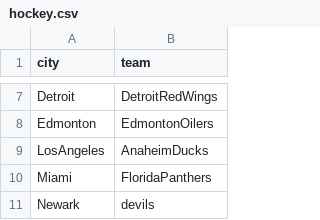
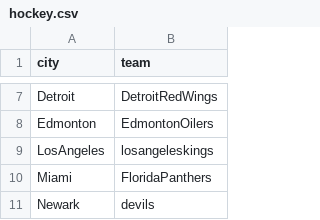
Before and after one commit to CSSLab/political-subreddits, a CSV file: external_datasets/validation/hockey.csv, drawn as a sheet; only a part is shown, gaps mark what is left out.

Commit message:
validation datasets, hyperparameter tuning

```diff
--- a/external_datasets/validation/hockey.csv
+++ b/external_datasets/validation/hockey.csv
@@ -8,3 +8,3 @@ Detroit,DetroitRedWings
 Edmonton,EdmontonOilers
-LosAngeles,AnaheimDucks
+LosAngeles,losangeleskings
 Miami,FloridaPanthers
```
Also changed, not shown: external_datasets/analogies/politics.csv, external_datasets/validation/baseball.csv, 11 other files.
